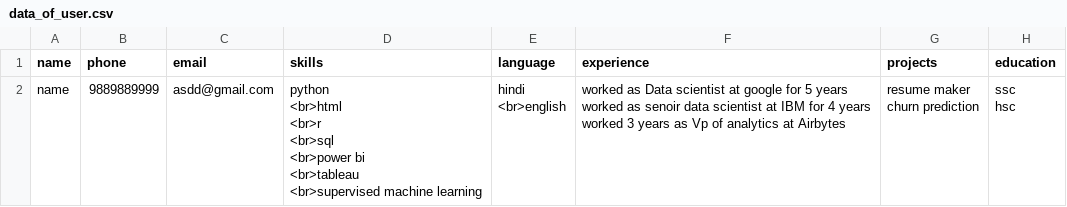
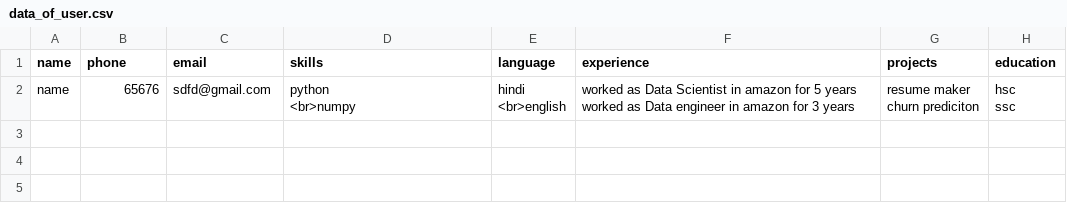
Before and after one commit to TAYYAB-SIDDIQUI/resume-analyser, a CSV file: data_of_user.csv, drawn as a sheet.

```diff
--- a/data_of_user.csv
+++ b/data_of_user.csv
@@ -1,13 +1,7 @@
 name,phone,email,skills,language,experience,projects,education
-name,9889889999,asdd@gmail.com,"python
-<br>html
-<br>r
-<br>sql
-<br>power bi
-<br>tableau
-<br>supervised machine learning","hindi
-<br>english","worked as Data scientist at google for 5 years
-worked as senoir data scientist at IBM for 4 years
-worked 3 years as Vp of analytics at Airbytes","resume maker
-churn prediction","ssc
-hsc"
+name,65676,sdfd@gmail.com,"python
+<br>numpy","hindi
+<br>english","worked as Data Scientist in amazon for 5 years
+worked as Data engineer in amazon for 3 years","resume maker
+churn prediciton","hsc
+ssc"
```
Also changed, not shown: 2 other files.
